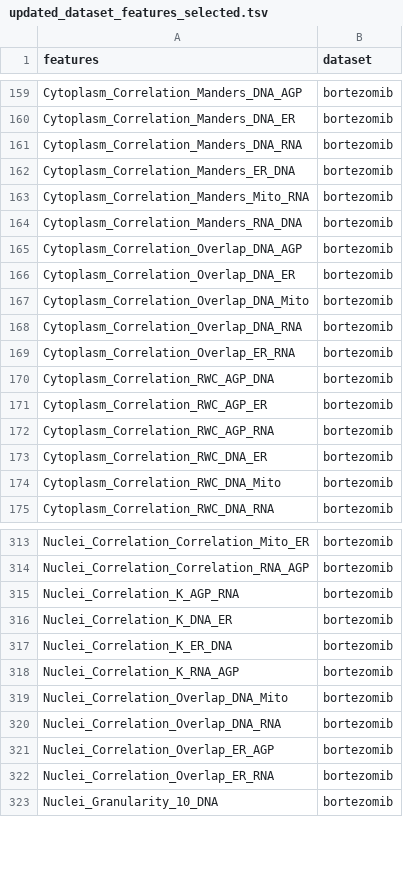
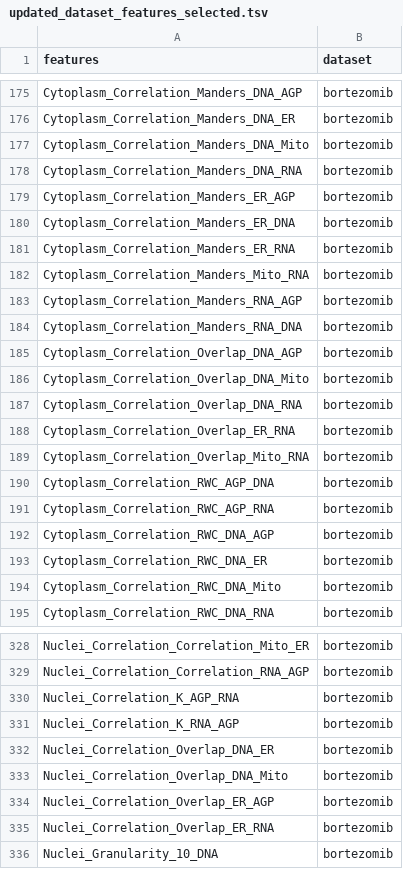
Before and after one commit to broadinstitute/profiling-resistance-mechanisms, a TSV file: 3.resistance-signature/data/updated_dataset_features_selected.tsv, drawn as a sheet; only a part is shown, gaps mark what is left out; the diff covers the shown part only.

```diff
--- a/3.resistance-signature/data/updated_dataset_features_selected.tsv
+++ b/3.resistance-signature/data/updated_dataset_features_selected.tsv
@@ -160,8 +176,11 @@ Cytoplasm_Correlation_Manders_DNA_AGP	bortezomib
 Cytoplasm_Correlation_Manders_DNA_ER	bortezomib
+Cytoplasm_Correlation_Manders_DNA_Mito	bortezomib
 Cytoplasm_Correlation_Manders_DNA_RNA	bortezomib
+Cytoplasm_Correlation_Manders_ER_AGP	bortezomib
 Cytoplasm_Correlation_Manders_ER_DNA	bortezomib
+Cytoplasm_Correlation_Manders_ER_RNA	bortezomib
 Cytoplasm_Correlation_Manders_Mito_RNA	bortezomib
+Cytoplasm_Correlation_Manders_RNA_AGP	bortezomib
 Cytoplasm_Correlation_Manders_RNA_DNA	bortezomib
 Cytoplasm_Correlation_Overlap_DNA_AGP	bortezomib
-Cytoplasm_Correlation_Overlap_DNA_ER	bortezomib
 Cytoplasm_Correlation_Overlap_DNA_Mito	bortezomib
@@ -169,5 +188,6 @@ Cytoplasm_Correlation_Overlap_DNA_RNA	bortezomib
 Cytoplasm_Correlation_Overlap_ER_RNA	bortezomib
+Cytoplasm_Correlation_Overlap_Mito_RNA	bortezomib
 Cytoplasm_Correlation_RWC_AGP_DNA	bortezomib
-Cytoplasm_Correlation_RWC_AGP_ER	bortezomib
 Cytoplasm_Correlation_RWC_AGP_RNA	bortezomib
+Cytoplasm_Correlation_RWC_DNA_AGP	bortezomib
 Cytoplasm_Correlation_RWC_DNA_ER	bortezomib
@@ -315,7 +330,5 @@ Nuclei_Correlation_Correlation_RNA_AGP	bortezomib
 Nuclei_Correlation_K_AGP_RNA	bortezomib
-Nuclei_Correlation_K_DNA_ER	bortezomib
-Nuclei_Correlation_K_ER_DNA	bortezomib
 Nuclei_Correlation_K_RNA_AGP	bortezomib
+Nuclei_Correlation_Overlap_DNA_ER	bortezomib
 Nuclei_Correlation_Overlap_DNA_Mito	bortezomib
-Nuclei_Correlation_Overlap_DNA_RNA	bortezomib
 Nuclei_Correlation_Overlap_ER_AGP	bortezomib
```
Also changed, not shown: 43 added rows, 24 removed rows and 36 edited cells elsewhere in this file, 3.resistance-signature/results/performance/plate_bortezomib_metric_performance.tsv, 3.resistance-signature/results/performance/sample_bortezomib_metric_performance.tsv, 21 other files.
